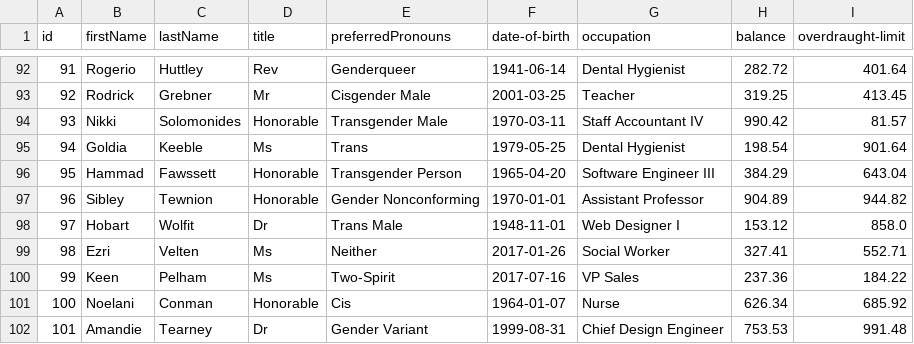
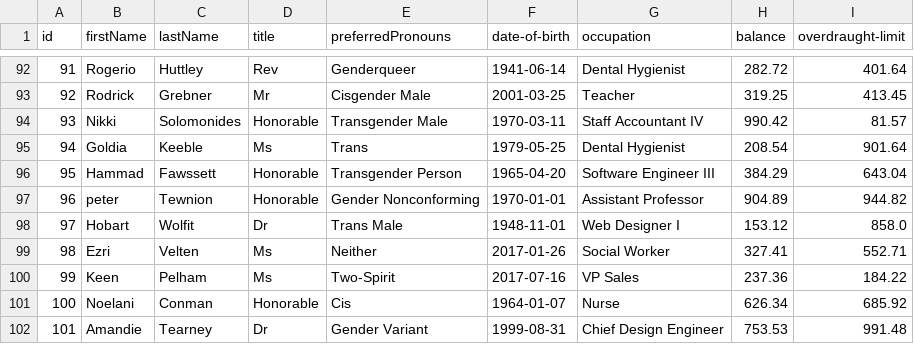
Before and after one commit to AdamLenahanNclUni/banking-application, a CSV file: UserDetails.csv, drawn as a sheet; only a part is shown, gaps mark what is left out.

```diff
--- a/UserDetails.csv
+++ b/UserDetails.csv
@@ -94,5 +94,5 @@ id,firstName,lastName,title,preferredPronouns,date-of-birth,occupation,balance,o
 93,Nikki,Solomonides,Honorable,Transgender Male,1970-03-11,Staff Accountant IV,990.42,81.57
-94,Goldia,Keeble,Ms,Trans,1979-05-25,Dental Hygienist,198.54,901.64
+94,Goldia,Keeble,Ms,Trans,1979-05-25,Dental Hygienist,208.54,901.64
 95,Hammad,Fawssett,Honorable,Transgender Person,1965-04-20,Software Engineer III,384.29,643.04
-96,Sibley,Tewnion,Honorable,Gender Nonconforming,1970-01-01,Assistant Professor,904.89,944.82
+96,peter,Tewnion,Honorable,Gender Nonconforming,1970-01-01,Assistant Professor,904.89,944.82
 97,Hobart,Wolfit,Dr,Trans Male,1948-11-01,Web Designer I,153.12,858.0
```
Also changed, not shown: 2 other files.
